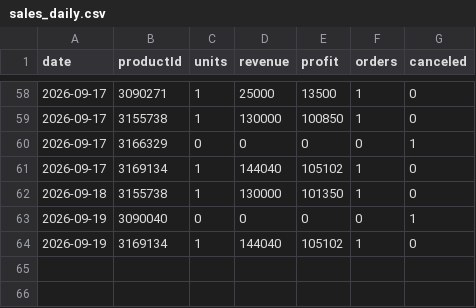
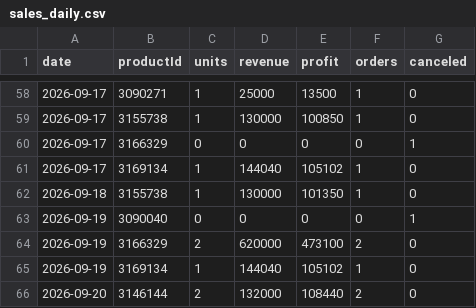
Before and after one commit to ckimework-commits/uzum-1701-dashboard, a CSV file: data/sales_daily.csv, drawn as a sheet; only a part is shown, gaps mark what is left out; the diff names each change by its address in the sheet, - before the commit and + after, or states it on an @@ line.

```diff
--- a/data/sales_daily.csv
+++ b/data/sales_daily.csv
+row 64: 2026-09-19 | 3166329 | 2 | 620000 | 473100 | 2 | 0
+row 66: 2026-09-20 | 3146144 | 2 | 132000 | 108440 | 2 | 0
```
Also changed, not shown: data/changes.csv, data/portfolio_log.csv, 1 other file.
